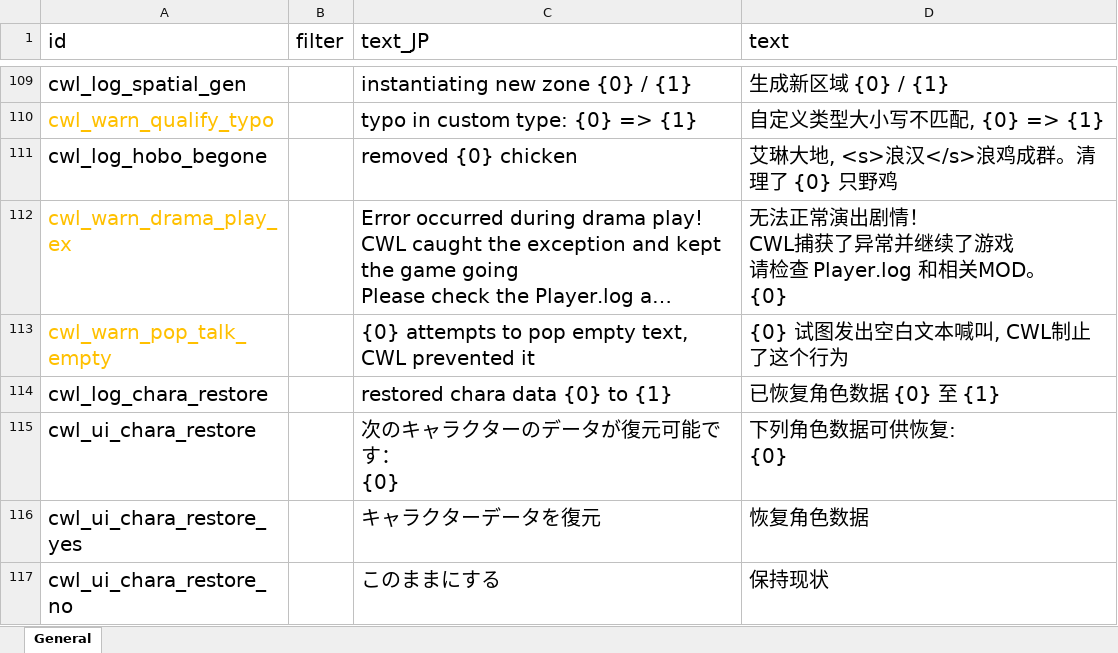
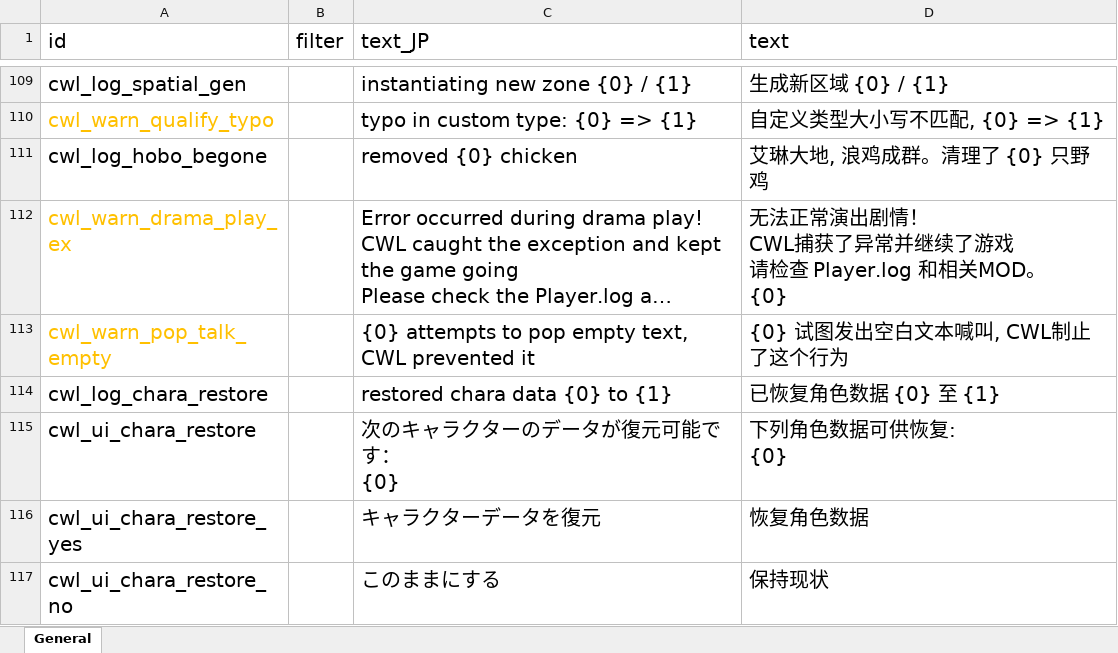
Before and after one commit to gottyduke/Elin.Plugins, an Excel workbook: CustomWhateverLoader/LangMod/CN/cwl_sources.xlsx, sheet General, drawn as a sheet; only a part is shown, gaps mark what is left out; long unchanged cells end in …; values as stored, in another font and other column widths than the file's, no borders; the diff names each change by its address in the sheet, - before the commit and + after, or states it on an @@ line.

```diff
--- a/CustomWhateverLoader/LangMod/CN/cwl_sources.xlsx (sheet General)
+++ b/CustomWhateverLoader/LangMod/CN/cwl_sources.xlsx (sheet General)
-D111 (text): 艾琳大地, <s>浪汉</s>浪鸡成群。清理了 {0} 只野鸡
+D111 (text): 艾琳大地, 浪鸡成群。清理了 {0} 只野鸡
```
Also changed, not shown: 4 other files.
